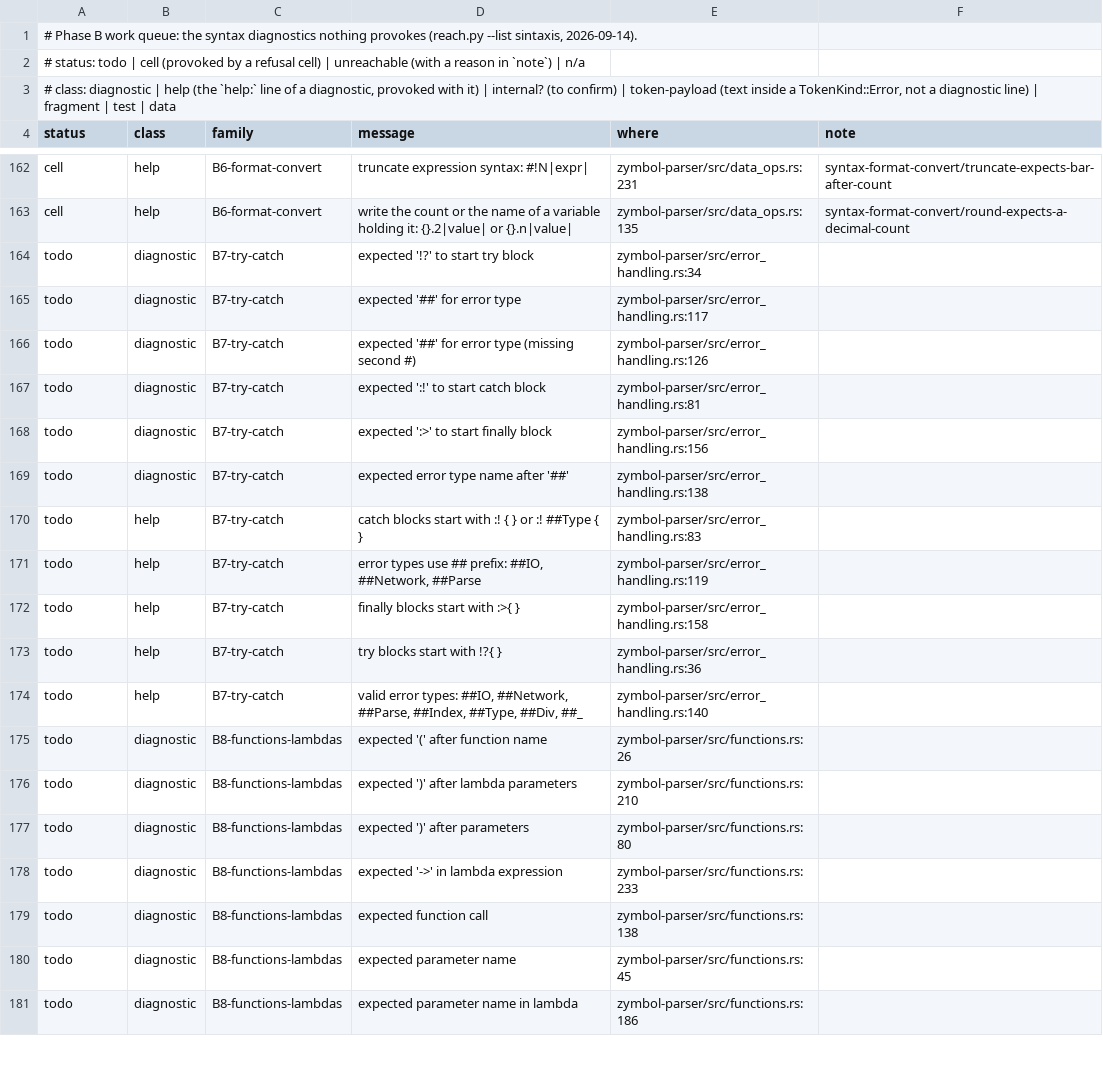
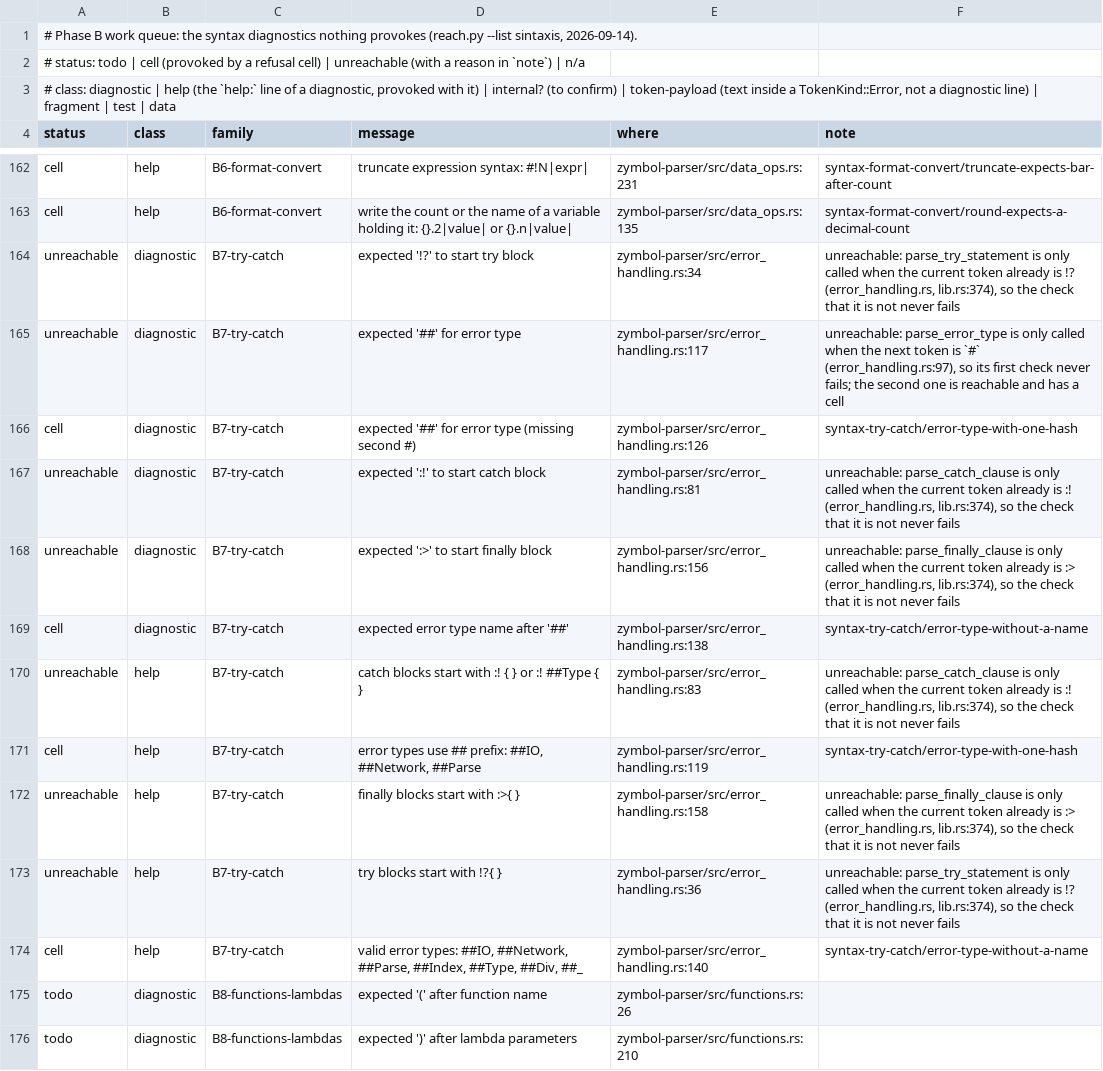
Before and after one commit to zymbol-lang/zyquality, a TSV file: messages/queue/syntax.tsv, drawn as a sheet; only a part is shown, gaps mark what is left out; the shorter side is filled out with more unchanged rows.

```diff
--- a/messages/queue/syntax.tsv
+++ b/messages/queue/syntax.tsv
@@ -163,13 +163,13 @@ cell	help	B6-format-convert	truncate expression syntax: #!N|expr|	zymbol-parser/
 cell	help	B6-format-convert	write the count or the name of a variable holding it: {}.2|value| or {}.n|value|	zymbol-parser/src/data_ops.rs:135	syntax-format-convert/round-expects-a-decimal-count
-todo	diagnostic	B7-try-catch	expected '!?' to start try block	zymbol-parser/src/error_handling.rs:34	
-todo	diagnostic	B7-try-catch	expected '##' for error type	zymbol-parser/src/error_handling.rs:117	
-todo	diagnostic	B7-try-catch	expected '##' for error type (missing second #)	zymbol-parser/src/error_handling.rs:126	
-todo	diagnostic	B7-try-catch	expected ':!' to start catch block	zymbol-parser/src/error_handling.rs:81	
-todo	diagnostic	B7-try-catch	expected ':>' to start finally block	zymbol-parser/src/error_handling.rs:156	
-todo	diagnostic	B7-try-catch	expected error type name after '##'	zymbol-parser/src/error_handling.rs:138	
-todo	help	B7-try-catch	catch blocks start with :! { } or :! ##Type { }	zymbol-parser/src/error_handling.rs:83	
-todo	help	B7-try-catch	error types use ## prefix: ##IO, ##Network, ##Parse	zymbol-parser/src/error_handling.rs:119	
-todo	help	B7-try-catch	finally blocks start with :>{ }	zymbol-parser/src/error_handling.rs:158	
-todo	help	B7-try-catch	try blocks start with !?{ }	zymbol-parser/src/error_handling.rs:36	
-todo	help	B7-try-catch	valid error types: ##IO, ##Network, ##Parse, ##Index, ##Type, ##Div, ##_	zymbol-parser/src/error_handling.rs:140	
+unreachable	diagnostic	B7-try-catch	expected '!?' to start try block	zymbol-parser/src/error_handling.rs:34	unreachable: parse_try_statement is only called when the current token already is !? (error_handling.rs, lib.rs:374), so the check that it is not never fails
+unreachable	diagnostic	B7-try-catch	expected '##' for error type	zymbol-parser/src/error_handling.rs:117	unreachable: parse_error_type is only called when the next token is `#` (error_handling.rs:97), so its first check never fails; the second one is reachable and has a cell
+cell	diagnostic	B7-try-catch	expected '##' for error type (missing second #)	zymbol-parser/src/error_handling.rs:126	syntax-try-catch/error-type-with-one-hash
+unreachable	diagnostic	B7-try-catch	expected ':!' to start catch block	zymbol-parser/src/error_handling.rs:81	unreachable: parse_catch_clause is only called when the current token already is :! (error_handling.rs, lib.rs:374), so the check that it is not never fails
+unreachable	diagnostic	B7-try-catch	expected ':>' to start finally block	zymbol-parser/src/error_handling.rs:156	unreachable: parse_finally_clause is only called when the current token already is :> (error_handling.rs, lib.rs:374), so the check that it is not never fails
+cell	diagnostic	B7-try-catch	expected error type name after '##'	zymbol-parser/src/error_handling.rs:138	syntax-try-catch/error-type-without-a-name
+unreachable	help	B7-try-catch	catch blocks start with :! { } or :! ##Type { }	zymbol-parser/src/error_handling.rs:83	unreachable: parse_catch_clause is only called when the current token already is :! (error_handling.rs, lib.rs:374), so the check that it is not never fails
+cell	help	B7-try-catch	error types use ## prefix: ##IO, ##Network, ##Parse	zymbol-parser/src/error_handling.rs:119	syntax-try-catch/error-type-with-one-hash
+unreachable	help	B7-try-catch	finally blocks start with :>{ }	zymbol-parser/src/error_handling.rs:158	unreachable: parse_finally_clause is only called when the current token already is :> (error_handling.rs, lib.rs:374), so the check that it is not never fails
+unreachable	help	B7-try-catch	try blocks start with !?{ }	zymbol-parser/src/error_handling.rs:36	unreachable: parse_try_statement is only called when the current token already is !? (error_handling.rs, lib.rs:374), so the check that it is not never fails
+cell	help	B7-try-catch	valid error types: ##IO, ##Network, ##Parse, ##Index, ##Type, ##Div, ##_	zymbol-parser/src/error_handling.rs:140	syntax-try-catch/error-type-without-a-name
 todo	diagnostic	B8-functions-lambdas	expected '(' after function name	zymbol-parser/src/functions.rs:26	
```
